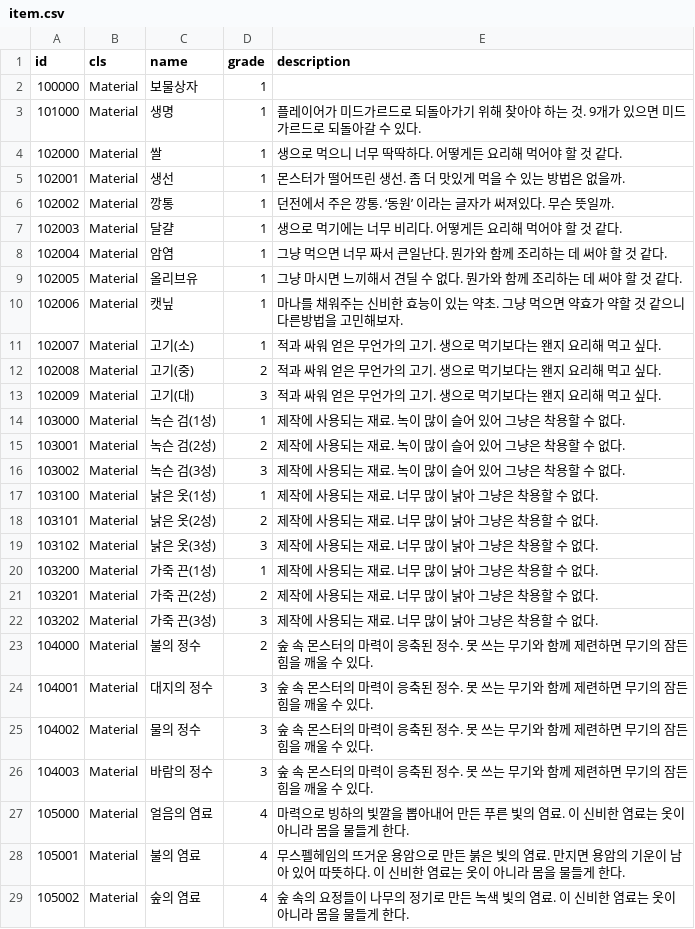
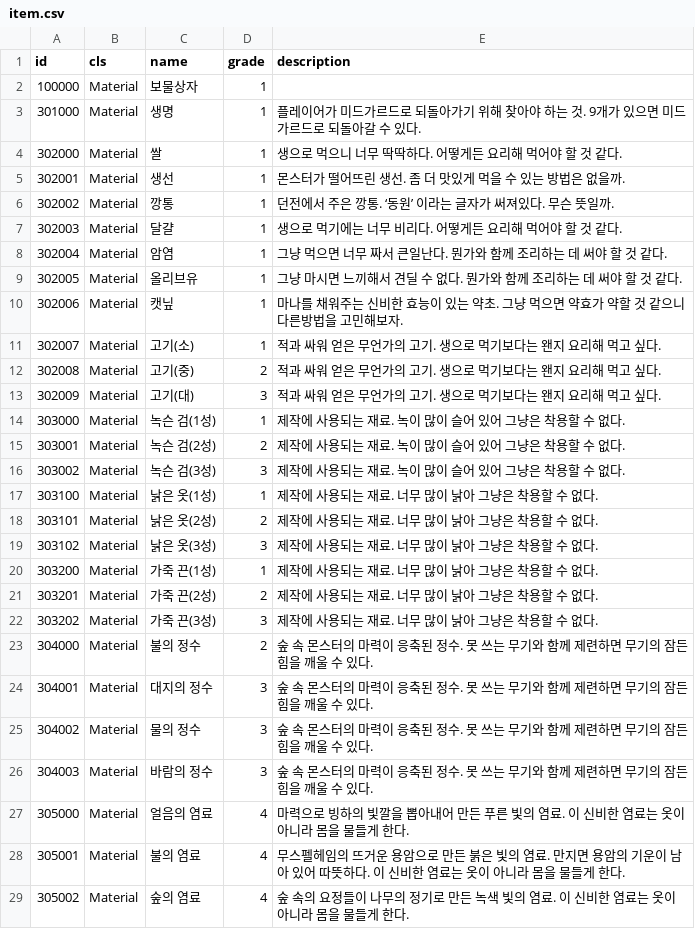
Before and after one commit to planetarium/NineChronicles, a CSV file: nekoyume/Assets/Resources/DataTable/item.csv, drawn as a sheet; only a part is shown; the diff covers the shown part only.

Commit message:
fix item ids - fix item IDs to avoid duplicated IDs - fix item resource title - remove neta files

```diff
--- a/nekoyume/Assets/Resources/DataTable/item.csv
+++ b/nekoyume/Assets/Resources/DataTable/item.csv
@@ -2,28 +2,28 @@ id,cls,name,grade,description
 100000,Material,보물상자,1,
-101000,Material,생명,1,플레이어가 미드가르드로 되돌아가기 위해 찾아야 하는 것. 9개가 있으면 미드가르드로 되돌아갈 수 있다.
-102000,Material,쌀,1,생으로 먹으니 너무 딱딱하다. 어떻게든 요리해 먹어야 할 것 같다.
-102001,Material,생선,1,몬스터가 떨어뜨린 생선. 좀 더 맛있게 먹을 수 있는 방법은 없을까.
-102002,Material,깡통,1,던전에서 주은 깡통. ‘동원’ 이라는 글자가 써져있다. 무슨 뜻일까.
-102003,Material,달걀,1,생으로 먹기에는 너무 비리다. 어떻게든 요리해 먹어야 할 것 같다.
-102004,Material,암염,1,그냥 먹으면 너무 짜서 큰일난다. 뭔가와 함께 조리하는 데 써야 할 것 같다.
-102005,Material,올리브유,1,그냥 마시면 느끼해서 견딜 수 없다. 뭔가와 함께 조리하는 데 써야 할 것 같다.
-102006,Material,캣닢,1,마나를 채워주는 신비한 효능이 있는 약초. 그냥 먹으면 약효가 약할 것 같으니 다른방법을 고민해보자.
-102007,Material,고기(소),1,적과 싸워 얻은 무언가의 고기. 생으로 먹기보다는 왠지 요리해 먹고 싶다.
-102008,Material,고기(중),2,적과 싸워 얻은 무언가의 고기. 생으로 먹기보다는 왠지 요리해 먹고 싶다.
-102009,Material,고기(대),3,적과 싸워 얻은 무언가의 고기. 생으로 먹기보다는 왠지 요리해 먹고 싶다.
-103000,Material,녹슨 검(1성),1,제작에 사용되는 재료. 녹이 많이 슬어 있어 그냥은 착용할 수 없다.
-103001,Material,녹슨 검(2성),2,제작에 사용되는 재료. 녹이 많이 슬어 있어 그냥은 착용할 수 없다.
-103002,Material,녹슨 검(3성),3,제작에 사용되는 재료. 녹이 많이 슬어 있어 그냥은 착용할 수 없다.
-103100,Material,낡은 옷(1성),1,제작에 사용되는 재료. 너무 많이 낡아 그냥은 착용할 수 없다.
-103101,Material,낡은 옷(2성),2,제작에 사용되는 재료. 너무 많이 낡아 그냥은 착용할 수 없다.
-103102,Material,낡은 옷(3성),3,제작에 사용되는 재료. 너무 많이 낡아 그냥은 착용할 수 없다.
-103200,Material,가죽 끈(1성),1,제작에 사용되는 재료. 너무 많이 낡아 그냥은 착용할 수 없다.
-103201,Material,가죽 끈(2성),2,제작에 사용되는 재료. 너무 많이 낡아 그냥은 착용할 수 없다.
-103202,Material,가죽 끈(3성),3,제작에 사용되는 재료. 너무 많이 낡아 그냥은 착용할 수 없다.
-104000,Material,불의 정수,2,숲 속 몬스터의 마력이 응축된 정수. 못 쓰는 무기와 함께 제련하면 무기의 잠든 힘을 깨울 수 있다.
-104001,Material,대지의 정수,3,숲 속 몬스터의 마력이 응축된 정수. 못 쓰는 무기와 함께 제련하면 무기의 잠든 힘을 깨울 수 있다.
-104002,Material,물의 정수,3,숲 속 몬스터의 마력이 응축된 정수. 못 쓰는 무기와 함께 제련하면 무기의 잠든 힘을 깨울 수 있다.
-104003,Material,바람의 정수,3,숲 속 몬스터의 마력이 응축된 정수. 못 쓰는 무기와 함께 제련하면 무기의 잠든 힘을 깨울 수 있다.
-105000,Material,얼음의 염료,4,마력으로 빙하의 빛깔을 뽑아내어 만든 푸른 빛의 염료. 이 신비한 염료는 옷이 아니라 몸을 물들게 한다.
-105001,Material,불의 염료,4,무스펠헤임의 뜨거운 용암으로 만든 붉은 빛의 염료. 만지면 용암의 기운이 남아 있어 따뜻하다. 이 신비한 염료는 옷이 아니라 몸을 물들게 한다.
-105002,Material,숲의 염료,4,숲 속의 요정들이 나무의 정기로 만든 녹색 빛의 염료. 이 신비한 염료는 옷이 아니라 몸을 물들게 한다.
+301000,Material,생명,1,플레이어가 미드가르드로 되돌아가기 위해 찾아야 하는 것. 9개가 있으면 미드가르드로 되돌아갈 수 있다.
+302000,Material,쌀,1,생으로 먹으니 너무 딱딱하다. 어떻게든 요리해 먹어야 할 것 같다.
+302001,Material,생선,1,몬스터가 떨어뜨린 생선. 좀 더 맛있게 먹을 수 있는 방법은 없을까.
+302002,Material,깡통,1,던전에서 주은 깡통. ‘동원’ 이라는 글자가 써져있다. 무슨 뜻일까.
+302003,Material,달걀,1,생으로 먹기에는 너무 비리다. 어떻게든 요리해 먹어야 할 것 같다.
+302004,Material,암염,1,그냥 먹으면 너무 짜서 큰일난다. 뭔가와 함께 조리하는 데 써야 할 것 같다.
+302005,Material,올리브유,1,그냥 마시면 느끼해서 견딜 수 없다. 뭔가와 함께 조리하는 데 써야 할 것 같다.
+302006,Material,캣닢,1,마나를 채워주는 신비한 효능이 있는 약초. 그냥 먹으면 약효가 약할 것 같으니 다른방법을 고민해보자.
+302007,Material,고기(소),1,적과 싸워 얻은 무언가의 고기. 생으로 먹기보다는 왠지 요리해 먹고 싶다.
+302008,Material,고기(중),2,적과 싸워 얻은 무언가의 고기. 생으로 먹기보다는 왠지 요리해 먹고 싶다.
+302009,Material,고기(대),3,적과 싸워 얻은 무언가의 고기. 생으로 먹기보다는 왠지 요리해 먹고 싶다.
+303000,Material,녹슨 검(1성),1,제작에 사용되는 재료. 녹이 많이 슬어 있어 그냥은 착용할 수 없다.
+303001,Material,녹슨 검(2성),2,제작에 사용되는 재료. 녹이 많이 슬어 있어 그냥은 착용할 수 없다.
+303002,Material,녹슨 검(3성),3,제작에 사용되는 재료. 녹이 많이 슬어 있어 그냥은 착용할 수 없다.
+303100,Material,낡은 옷(1성),1,제작에 사용되는 재료. 너무 많이 낡아 그냥은 착용할 수 없다.
+303101,Material,낡은 옷(2성),2,제작에 사용되는 재료. 너무 많이 낡아 그냥은 착용할 수 없다.
+303102,Material,낡은 옷(3성),3,제작에 사용되는 재료. 너무 많이 낡아 그냥은 착용할 수 없다.
+303200,Material,가죽 끈(1성),1,제작에 사용되는 재료. 너무 많이 낡아 그냥은 착용할 수 없다.
+303201,Material,가죽 끈(2성),2,제작에 사용되는 재료. 너무 많이 낡아 그냥은 착용할 수 없다.
+303202,Material,가죽 끈(3성),3,제작에 사용되는 재료. 너무 많이 낡아 그냥은 착용할 수 없다.
+304000,Material,불의 정수,2,숲 속 몬스터의 마력이 응축된 정수. 못 쓰는 무기와 함께 제련하면 무기의 잠든 힘을 깨울 수 있다.
+304001,Material,대지의 정수,3,숲 속 몬스터의 마력이 응축된 정수. 못 쓰는 무기와 함께 제련하면 무기의 잠든 힘을 깨울 수 있다.
+304002,Material,물의 정수,3,숲 속 몬스터의 마력이 응축된 정수. 못 쓰는 무기와 함께 제련하면 무기의 잠든 힘을 깨울 수 있다.
+304003,Material,바람의 정수,3,숲 속 몬스터의 마력이 응축된 정수. 못 쓰는 무기와 함께 제련하면 무기의 잠든 힘을 깨울 수 있다.
+305000,Material,얼음의 염료,4,마력으로 빙하의 빛깔을 뽑아내어 만든 푸른 빛의 염료. 이 신비한 염료는 옷이 아니라 몸을 물들게 한다.
+305001,Material,불의 염료,4,무스펠헤임의 뜨거운 용암으로 만든 붉은 빛의 염료. 만지면 용암의 기운이 남아 있어 따뜻하다. 이 신비한 염료는 옷이 아니라 몸을 물들게 한다.
+305002,Material,숲의 염료,4,숲 속의 요정들이 나무의 정기로 만든 녹색 빛의 염료. 이 신비한 염료는 옷이 아니라 몸을 물들게 한다.
```
Also changed, not shown: 2 edited cells elsewhere in this file, nekoyume/Assets/Resources/DataTable/item_equip.csv, nekoyume/Assets/Resources/DataTable/recipe.csv, 53 other files.
